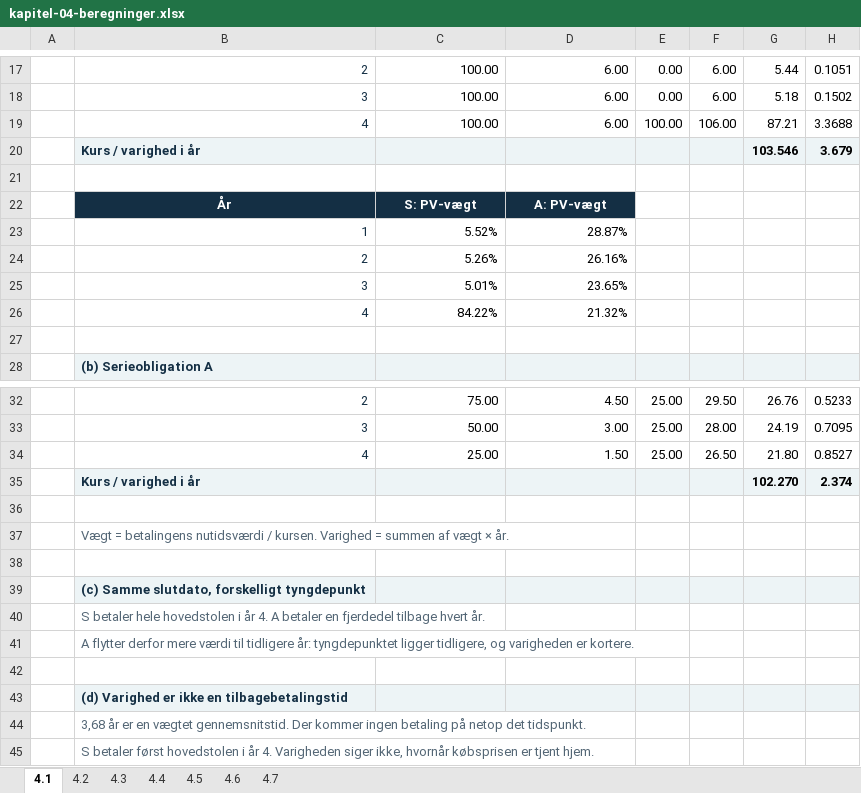
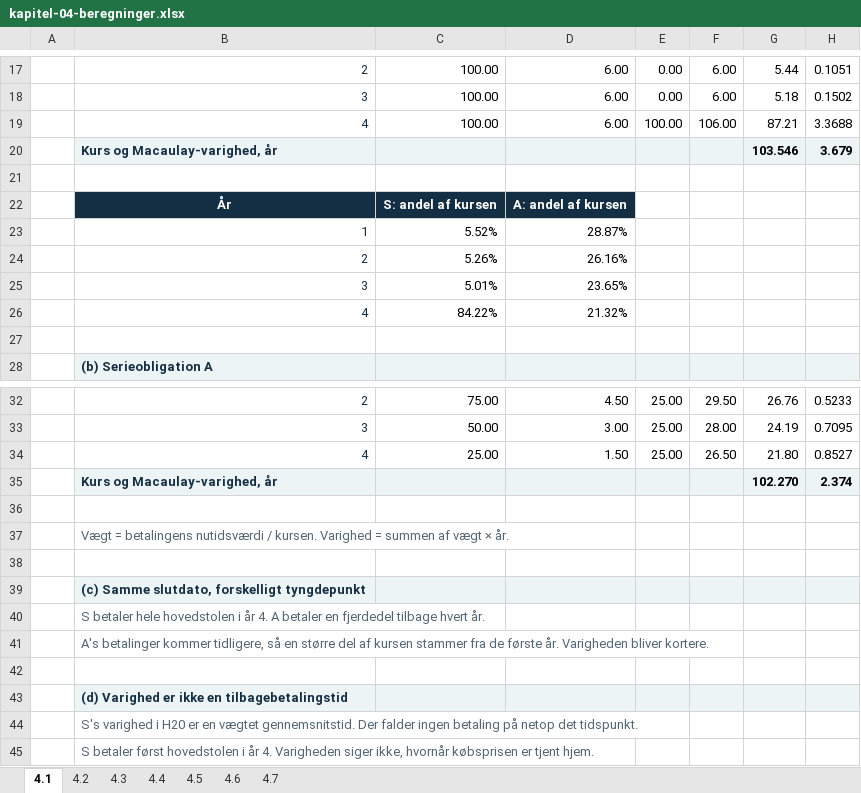
Before and after one commit to Lehfinancier/Finansiering-2026, an Excel workbook: outputs/01a15558-33a2-7ab0-8172-87a04b40c77e/kapitel-04-beregninger.xlsx, sheet 4.1, drawn as a sheet; only a part is shown, gaps mark what is left out; values as stored, in another font and other column widths than the file's, no borders; charts and pictures not drawn; removed rows and columns are numbered as before the commit, all else as after; the diff names each change by its address in the sheet, - before the commit and + after, or states it on an @@ line.

```diff
--- a/outputs/01a15558-33a2-7ab0-8172-87a04b40c77e/kapitel-04-beregninger.xlsx (sheet 4.1)
+++ b/outputs/01a15558-33a2-7ab0-8172-87a04b40c77e/kapitel-04-beregninger.xlsx (sheet 4.1)
-B20: Kurs / varighed i år
+B20: Kurs og Macaulay-varighed, år
-row 22:  | År | S: PV-vægt | A: PV-vægt
+row 22:  | År | S: andel af kursen | A: andel af kursen
-B35: Kurs / varighed i år
+B35: Kurs og Macaulay-varighed, år
-B41: A flytter derfor mere værdi til tidligere år: tyngdepunktet ligger tidligere, og varigheden er kortere.
+B41: A's betalinger kommer tidligere, så en større del af kursen stammer fra de første år. Varigheden bliver kortere.
-B44: 3,68 år er en vægtet gennemsnitstid. Der kommer ingen betaling…
+B44: S's varighed i H20 er en vægtet gennemsnitstid. Der falder ingen betaling…
```
Also changed, not shown: sheet 4.5, sheet 4.4, sheet 4.6, sheet 4.3, sheet 4.2, sheet 4.7, charts or pictures, 16 other files.
